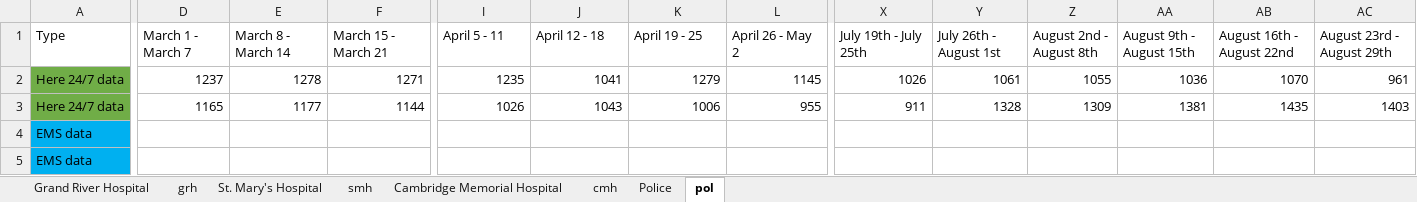
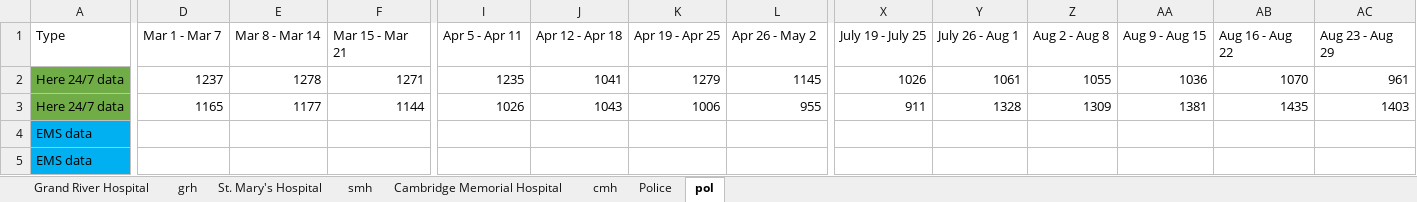
Before and after one commit to alechay/covid19-mh, an Excel workbook: data/COVID-19 data sheet edited Jan 23.xlsx, sheet pol, drawn as a sheet; only a part is shown, gaps mark what is left out; values as stored, in another font and other column widths than the file's, no borders; the diff covers the shown part only; the diff names each change by its address in the sheet, - before the commit and + after, or states it on an @@ line.

```diff
--- a/data/COVID-19 data sheet edited Jan 23.xlsx (sheet pol)
+++ b/data/COVID-19 data sheet edited Jan 23.xlsx (sheet pol)
-D1: March 1 - March 7
+D1: Mar 1 - Mar 7
-E1: March 8 - March 14
+E1: Mar 8 - Mar 14
-F1: March 15 - March 21
+F1: Mar 15 - Mar 21
-I1: April 5 - 11
+I1: Apr 5 - Apr 11
-J1: April 12 - 18
+J1: Apr 12 - Apr 18
-K1: April 19 - 25
+K1: Apr 19 - Apr 25
-L1: April 26 - May 2
+L1: Apr 26 - May 2
-X1: July 19th - July 25th
+X1: July 19 - July 25
-Y1: July 26th - August 1st
+Y1: July 26 - Aug 1
-Z1: August 2nd - August 8th
+Z1: Aug 2 - Aug 8
-AA1: August 9th - August 15th
+AA1: Aug 9 - Aug 15
-AB1: August 16th - August 22nd
+AB1: Aug 16 - Aug 22
-AC1: August 23rd - August 29th
+AC1: Aug 23 - Aug 29
```
Also changed, not shown: 1 edited cell elsewhere in this sheet, sheet cmh, sheet smh, sheet grh, 35 other files.
